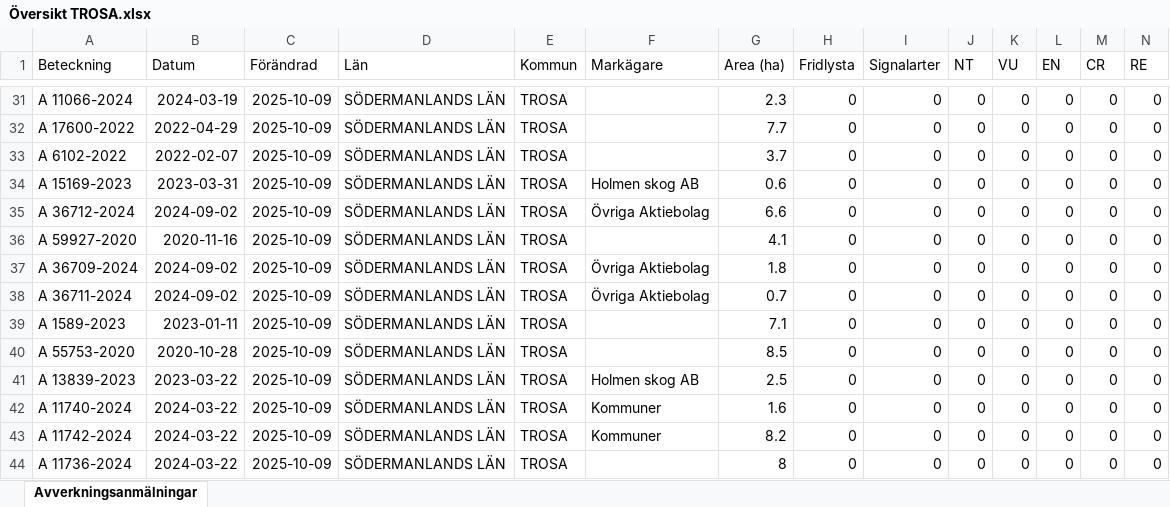
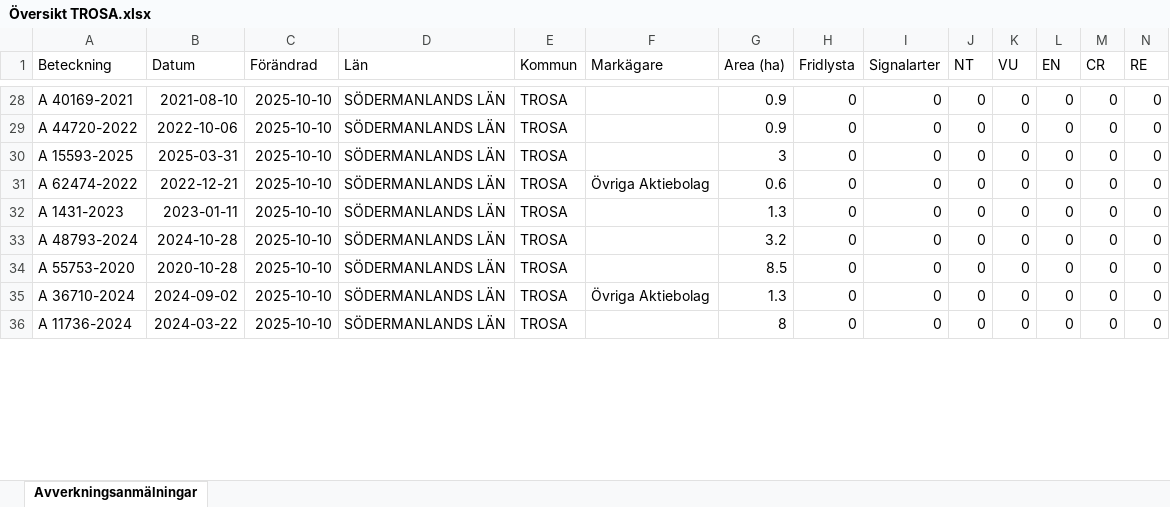
Before and after one commit to klasma/Logging_0488, an Excel workbook: Översikt TROSA.xlsx, sheet Avverkningsanmälningar, drawn as a sheet; only a part is shown, gaps mark what is left out; values as stored, in another font and other column widths than the file's, no borders; removed rows and columns are numbered as before the commit, all else as after; rows hold the shown columns only; the diff covers the shown part only; the diff names each change by its address in the sheet, - before the commit and + after, or states it on an @@ line.

```diff
--- a/Översikt TROSA.xlsx (sheet Avverkningsanmälningar)
+++ b/Översikt TROSA.xlsx (sheet Avverkningsanmälningar)
-A28 (Beteckning): A 11066-2024
+A28 (Beteckning): A 40169-2021
-B28 (Datum): 2024-03-19
+B28 (Datum): 2021-08-10
-C28:C30 (Förändrad): 2025-10-09
+C28:C30 (Förändrad): 2025-10-10
-G28 (Area (ha)): 2.3
+G28 (Area (ha)): 0.9
-A29 (Beteckning): A 17600-2022
+A29 (Beteckning): A 44720-2022
-B29 (Datum): 2022-04-29
+B29 (Datum): 2022-10-06
-G29 (Area (ha)): 7.7
+G29 (Area (ha)): 0.9
-A30 (Beteckning): A 6102-2022
+A30 (Beteckning): A 15593-2025
-B30 (Datum): 2022-02-07
+B30 (Datum): 2025-03-31
-G30 (Area (ha)): 3.7
+G30 (Area (ha)): 3
-row 34: A 15169-2023 | 2023-03-31 | 2025-10-09 | SÖDERMANLANDS LÄN | TROSA | Holmen skog AB | 0.6 | 0 | 0 | 0 | 0 | 0 | 0 | 0
-A31 (Beteckning): A 36712-2024
+A31 (Beteckning): A 62474-2022
-B31 (Datum): 2024-09-02
+B31 (Datum): 2022-12-21
-C31:C32 (Förändrad): 2025-10-09
+C31:C32 (Förändrad): 2025-10-10
-G31 (Area (ha)): 6.6
+G31 (Area (ha)): 0.6
-A32 (Beteckning): A 59927-2020
+A32 (Beteckning): A 1431-2023
-B32 (Datum): 2020-11-16
+B32 (Datum): 2023-01-11
-G32 (Area (ha)): 4.1
+G32 (Area (ha)): 1.3
-row 37: A 36709-2024 | 2024-09-02 | 2025-10-09 | SÖDERMANLANDS LÄN | TROSA | Övriga Aktiebolag | 1.8 | 0 | 0 | 0 | 0 | 0 | 0 | 0
-row 38: A 36711-2024 | 2024-09-02 | 2025-10-09 | SÖDERMANLANDS LÄN | TROSA | Övriga Aktiebolag | 0.7 | 0 | 0 | 0 | 0 | 0 | 0 | 0
-A33 (Beteckning): A 1589-2023
+A33 (Beteckning): A 48793-2024
-B33 (Datum): 2023-01-11
+B33 (Datum): 2024-10-28
-C33:C34 (Förändrad): 2025-10-09
+C33:C34 (Förändrad): 2025-10-10
-G33 (Area (ha)): 7.1
+G33 (Area (ha)): 3.2
-row 41: A 13839-2023 | 2023-03-22 | 2025-10-09 | SÖDERMANLANDS LÄN | TROSA | Holmen skog AB | 2.5 | 0 | 0 | 0 | 0 | 0 | 0 | 0
-A35 (Beteckning): A 11740-2024
+A35 (Beteckning): A 36710-2024
-B35 (Datum): 2024-03-22
+B35 (Datum): 2024-09-02
-C35 (Förändrad): 2025-10-09
+C35 (Förändrad): 2025-10-10
-F35 (Markägare): Kommuner
+F35 (Markägare): Övriga Aktiebolag
-G35 (Area (ha)): 1.6
+G35 (Area (ha)): 1.3
-row 43: A 11742-2024 | 2024-03-22 | 2025-10-09 | SÖDERMANLANDS LÄN | TROSA | Kommuner | 8.2 | 0 | 0 | 0 | 0 | 0 | 0 | 0
-C36 (Förändrad): 2025-10-09
+C36 (Förändrad): 2025-10-10
```
Also changed, not shown: 20 added rows, 15 removed rows and 106 edited cells elsewhere in this sheet, artfynd/A 11123-2023 artfynd.xlsx, artfynd/A 13760-2022 artfynd.xlsx, 49 other files.
